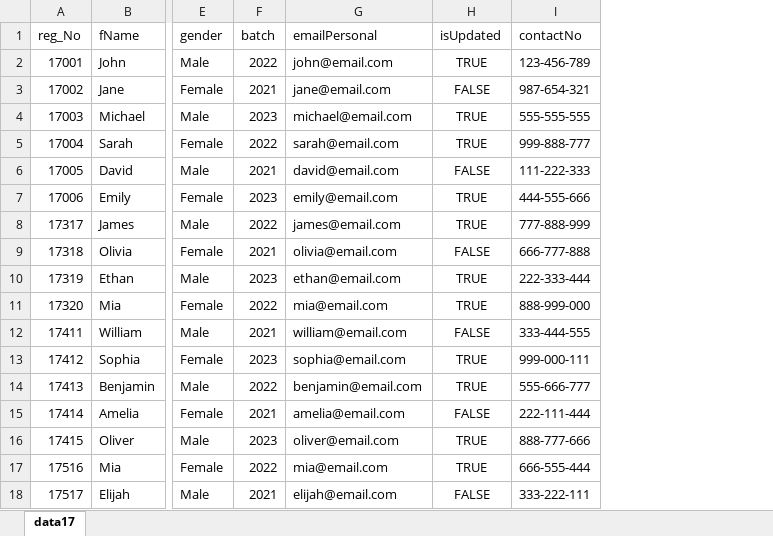
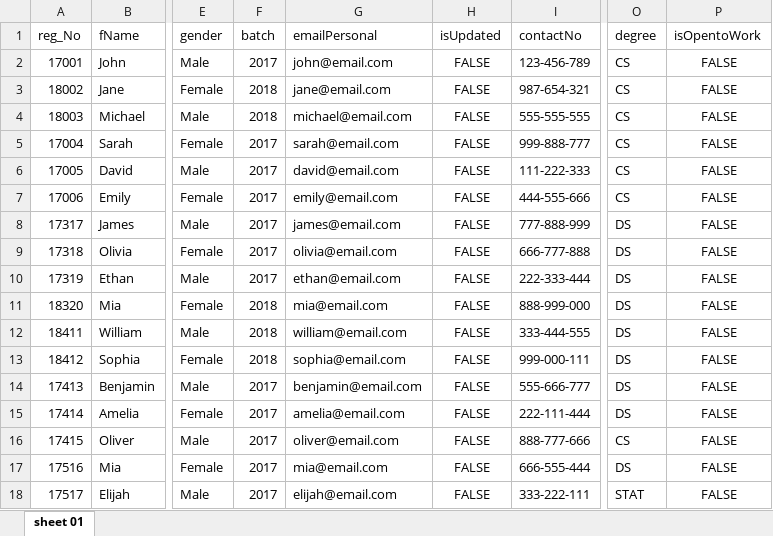
Before and after one commit to charuka742/SCS_ANP, an Excel workbook: server/src/main/resources/dataExcel/Students.xlsx, sheet sheet 01, drawn as a sheet; only a part is shown, gaps mark what is left out; values as stored, in another font and other column widths than the file's, no borders; the diff covers the shown part only; the diff names each change by its address in the sheet, - before the commit and + after, or states it on an @@ line.

```diff
--- a/server/src/main/resources/dataExcel/Students.xlsx (sheet sheet 01)
+++ b/server/src/main/resources/dataExcel/Students.xlsx (sheet sheet 01)
-sheet tab: data17
+sheet tab: sheet 01
+column O (degree), rows 2-18: CS | CS | CS | CS | CS | CS | DS | DS | DS | DS | DS | DS | DS | DS | CS | DS | STAT
+column P (isOpentoWork), rows 2-18: all FALSE
-F2 (batch): 2022
+F2 (batch): 2017
-H2 (isUpdated): TRUE
+H2 (isUpdated): FALSE
-A3 (reg_No): 17002
+A3 (reg_No): 18002
-F3 (batch): 2021
+F3 (batch): 2018
-A4 (reg_No): 17003
+A4 (reg_No): 18003
-F4 (batch): 2023
+F4 (batch): 2018
-H4:H5 (isUpdated): TRUE
+H4:H5 (isUpdated): FALSE
-F5 (batch): 2022
+F5 (batch): 2017
-F6 (batch): 2021
+F6 (batch): 2017
-F7 (batch): 2023
+F7 (batch): 2017
-H7:H8 (isUpdated): TRUE
+H7:H8 (isUpdated): FALSE
-F8 (batch): 2022
+F8 (batch): 2017
-F9 (batch): 2021
+F9 (batch): 2017
-F10 (batch): 2023
+F10 (batch): 2017
-H10:H11 (isUpdated): TRUE
+H10:H11 (isUpdated): FALSE
-A11 (reg_No): 17320
+A11 (reg_No): 18320
-F11 (batch): 2022
+F11 (batch): 2018
-A12 (reg_No): 17411
+A12 (reg_No): 18411
-F12 (batch): 2021
+F12 (batch): 2018
-A13 (reg_No): 17412
+A13 (reg_No): 18412
-F13 (batch): 2023
+F13 (batch): 2018
-H13:H14 (isUpdated): TRUE
+H13:H14 (isUpdated): FALSE
-F14 (batch): 2022
+F14 (batch): 2017
-F15 (batch): 2021
+F15 (batch): 2017
-F16 (batch): 2023
+F16 (batch): 2017
-H16:H17 (isUpdated): TRUE
+H16:H17 (isUpdated): FALSE
-F17 (batch): 2022
+F17 (batch): 2017
-F18 (batch): 2021
+F18 (batch): 2017
```
Also changed, not shown: 17 edited cells elsewhere in this sheet, 12 other files.
